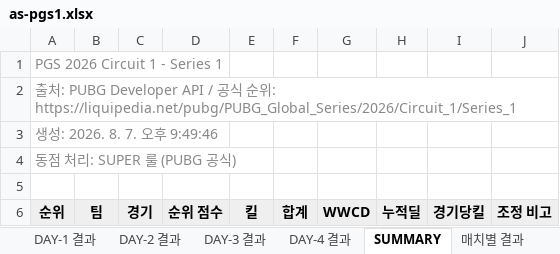
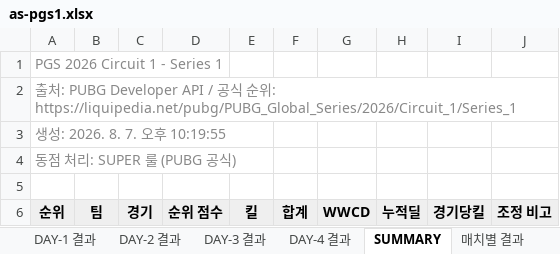
Before and after one commit to hspark-art/pubg-meta, an Excel workbook: xlsx/as-pgs1.xlsx, sheet SUMMARY, drawn as a sheet; only a part is shown; values as stored, in another font and other column widths than the file's, no borders; the diff names each change by its address in the sheet, - before the commit and + after, or states it on an @@ line.

```diff
--- a/xlsx/as-pgs1.xlsx (sheet SUMMARY)
+++ b/xlsx/as-pgs1.xlsx (sheet SUMMARY)
-A3 (순위): 생성: 2026. 8. 7. 오후 9:49:46
+A3 (순위): 생성: 2026. 8. 7. 오후 10:19:55
```
Also changed, not shown: xlsx/as-gotf26.xlsx, xlsx/as-pgs2.xlsx, 55 other files.
